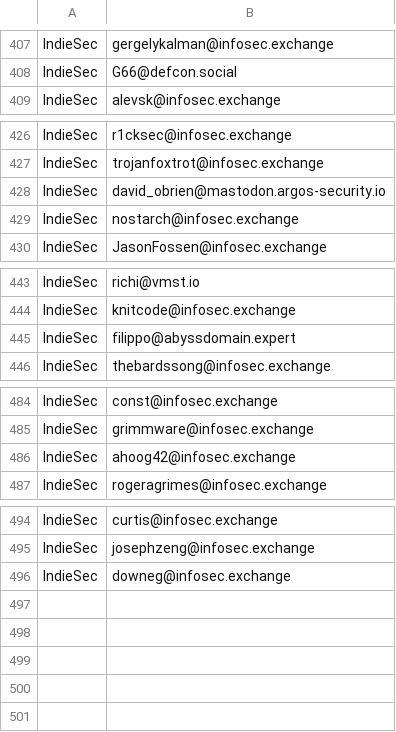
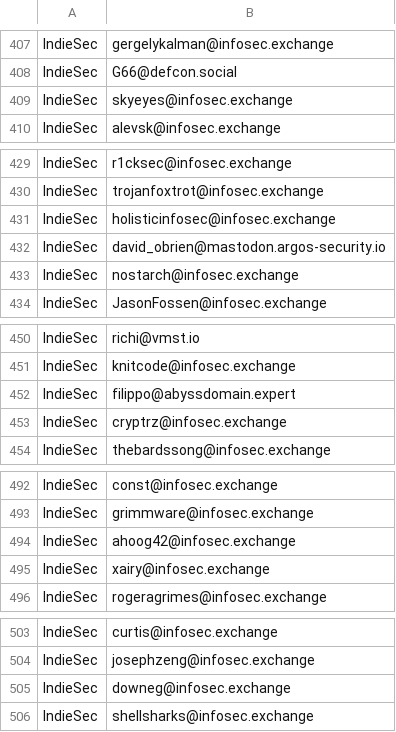
Before and after one commit to shellsharks/assorted, a CSV file: resources/IndieSec.csv, drawn as a sheet; only a part is shown, gaps mark what is left out; the diff covers the shown part only.

```diff
--- a/resources/IndieSec.csv
+++ b/resources/IndieSec.csv
@@ -408,2 +408,3 @@ IndieSec,gergelykalman@infosec.exchange
 IndieSec,G66@defcon.social
+IndieSec,skyeyes@infosec.exchange
 IndieSec,alevsk@infosec.exchange
@@ -427,2 +430,3 @@ IndieSec,r1cksec@infosec.exchange
 IndieSec,trojanfoxtrot@infosec.exchange
+IndieSec,holisticinfosec@infosec.exchange
 IndieSec,david_obrien@mastodon.argos-security.io
@@ -445,2 +452,3 @@ IndieSec,knitcode@infosec.exchange
 IndieSec,filippo@abyssdomain.expert
+IndieSec,cryptrz@infosec.exchange
 IndieSec,thebardssong@infosec.exchange
@@ -486,2 +494,3 @@ IndieSec,grimmware@infosec.exchange
 IndieSec,ahoog42@infosec.exchange
+IndieSec,xairy@infosec.exchange
 IndieSec,rogeragrimes@infosec.exchange
@@ -496 +505,2 @@ IndieSec,josephzeng@infosec.exchange
 IndieSec,downeg@infosec.exchange
+IndieSec,shellsharks@infosec.exchange
```
Also changed, not shown: 9 added rows and 4 removed rows elsewhere in this file.
